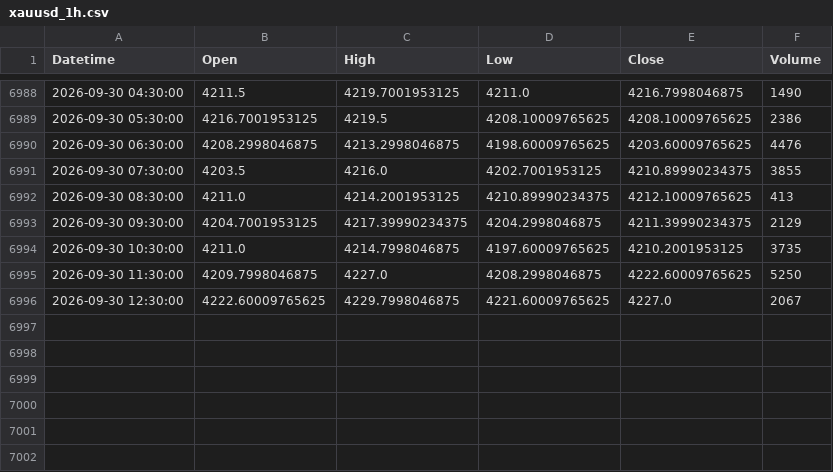
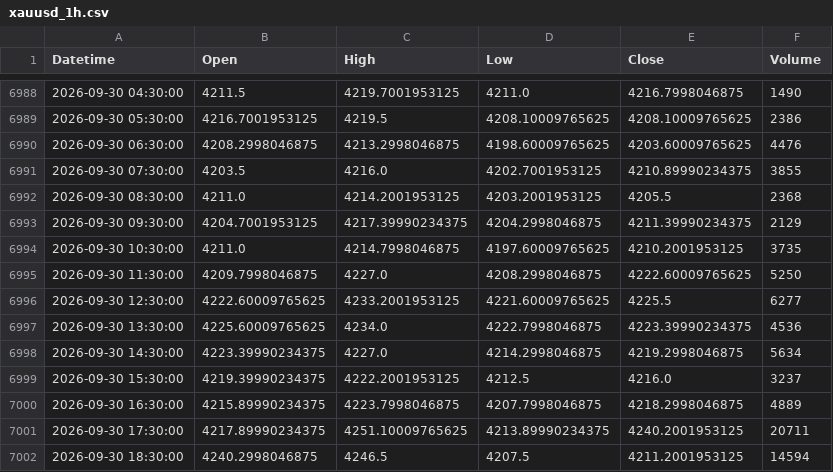
Before and after one commit to shikerkattiyar11-debug/xauusd-gold-data, a CSV file: data/xauusd_1h.csv, drawn as a sheet; only a part is shown, gaps mark what is left out.

```diff
--- a/data/xauusd_1h.csv
+++ b/data/xauusd_1h.csv
@@ -6991,3 +6991,3 @@ Datetime,Open,High,Low,Close,Volume
 2026-09-30 07:30:00,4203.5,4216.0,4202.7001953125,4210.89990234375,3855
-2026-09-30 08:30:00,4211.0,4214.2001953125,4210.89990234375,4212.10009765625,413
+2026-09-30 08:30:00,4211.0,4214.2001953125,4203.2001953125,4205.5,2368
 2026-09-30 09:30:00,4204.7001953125,4217.39990234375,4204.2998046875,4211.39990234375,2129
@@ -6995,2 +6995,8 @@ Datetime,Open,High,Low,Close,Volume
 2026-09-30 11:30:00,4209.7998046875,4227.0,4208.2998046875,4222.60009765625,5250
-2026-09-30 12:30:00,4222.60009765625,4229.7998046875,4221.60009765625,4227.0,2067
+2026-09-30 12:30:00,4222.60009765625,4233.2001953125,4221.60009765625,4225.5,6277
+2026-09-30 13:30:00,4225.60009765625,4234.0,4222.7998046875,4223.39990234375,4536
+2026-09-30 14:30:00,4223.39990234375,4227.0,4214.2998046875,4219.2998046875,5634
+2026-09-30 15:30:00,4219.39990234375,4222.2001953125,4212.5,4216.0,3237
+2026-09-30 16:30:00,4215.89990234375,4223.7998046875,4207.7998046875,4218.2998046875,4889
+2026-09-30 17:30:00,4217.89990234375,4251.10009765625,4213.89990234375,4240.2001953125,20711
+2026-09-30 18:30:00,4240.2998046875,4246.5,4207.5,4211.2001953125,14594
```
Also changed, not shown: data/xauusd_10m.csv, data/xauusd_15m.csv, 3 other files.
